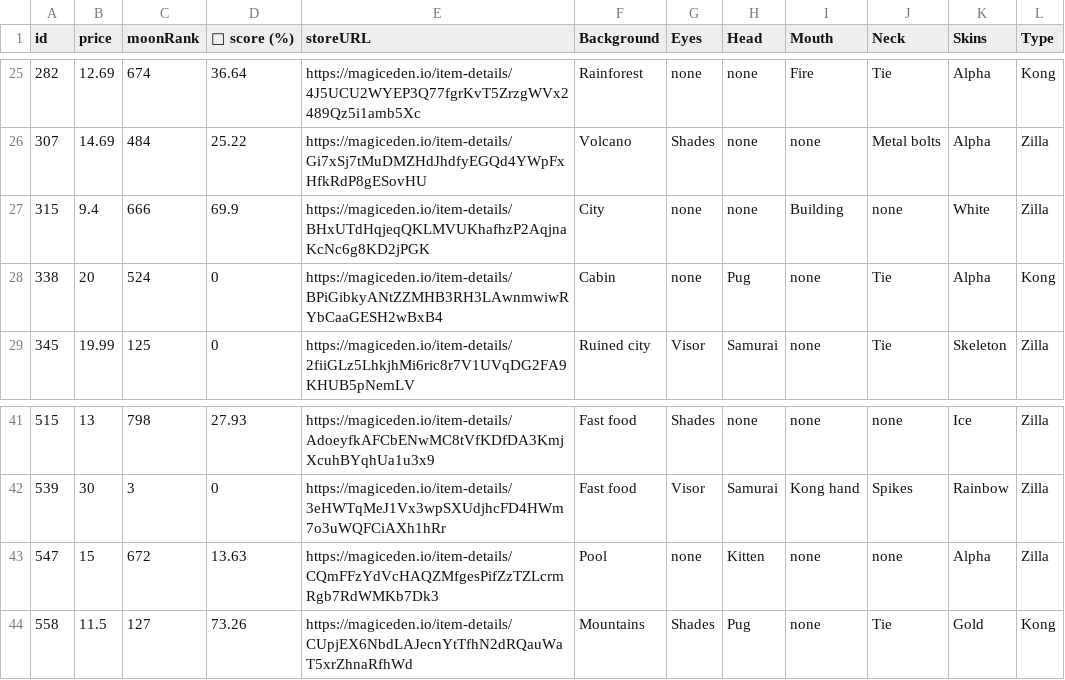
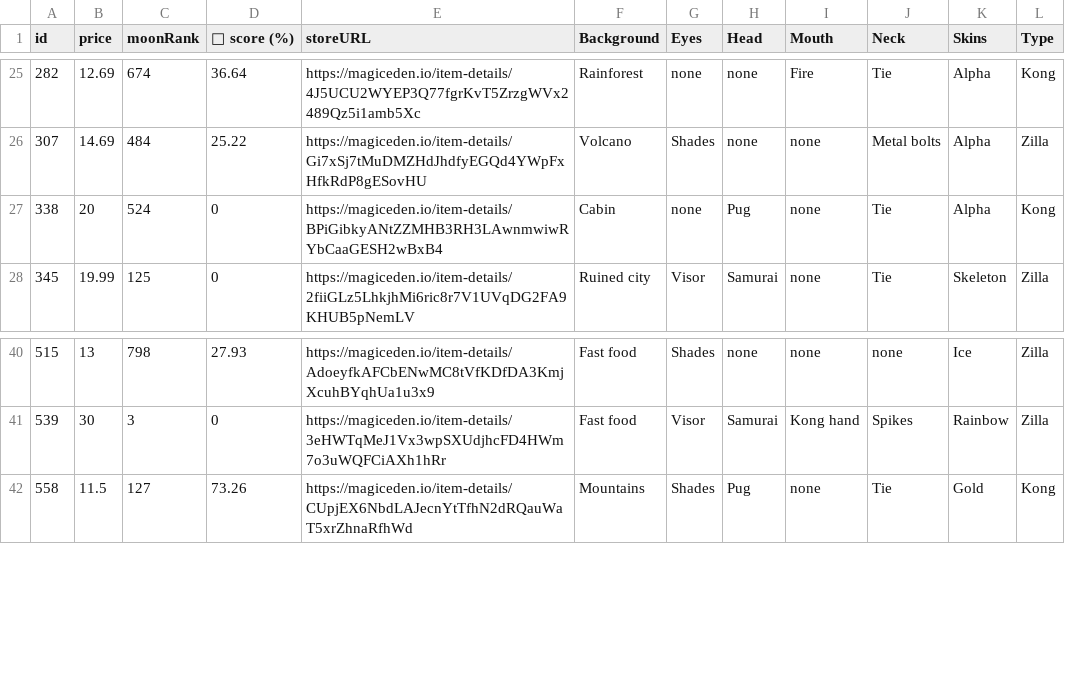
Before and after one commit to lsamoht/sol-nft-monitor, a CSV file: zilla_vs_kong.csv, drawn as a sheet; only a part is shown, gaps mark what is left out; the diff names each change by its address in the sheet, - before the commit and + after, or states it on an @@ line.

Commit message:
Flat: latest data (2022-02-26T10:41:02.385Z) {   "date": "2022-02-26T10:41:02.385Z",   "files": [     {       "name": "rude_golems.csv",       "deltaBytes": 1074,       "source": "https://reqbin.com/echo/get/json"     },     {       "name": "rude_golems.csv",       "deltaBytes": 1075,       "source": "https://qzlsklfacc.medianetwork.cloud/get_nft?collection=rudegolems&page=0&limit=100&order=price-ASC&fits=any&trait=&search=&min=0&max=0&listed=true&ownedby=&attrib_count=&bid=all"     },     {       "name": "sea_shanties.csv",       "deltaBytes": 0,       "source": "https://reqbin.com/echo/get/json"     },     {       "name": "balloonsville.csv",       "deltaBytes": 290,       "source": "https://reqbin.com/echo/get/json"     },     {       "name": "balloonsville.csv",       "deltaBytes": 290,       "source": "https://qzlsklfacc.medianetwork.cloud/get_nft?collection=balloonsville&page=0&limit=100&order=price-ASC&fits=any&trait=&search=&min=0&max=0&listed=true&ownedby=&attrib_count=&bid=all"     },     {       "name": "zilla_vs_kong.csv",       "deltaBytes": -207,       "source": "https://reqbin.com/echo/get/json"     }   ] }

```diff
--- a/zilla_vs_kong.csv
+++ b/zilla_vs_kong.csv
-row 27: 315 | 9.4 | 666 | 69.9 | https://magiceden.io/item-details/BHxUTdHqjeqQKLMVUKhafhzP2AqjnaKcNc6g8KD2jPGK | City | none | none | Building | none | White | Zilla
-row 43: 547 | 15 | 672 | 13.63 | https://magiceden.io/item-details/CQmFFzYdVcHAQZMfgesPifZzTZLcrmRgb7RdWMKb7Dk3 | Pool | none | Kitten | none | none | Alpha | Zilla
```
Also changed, not shown: balloonsville.csv, rude_golems.csv.
